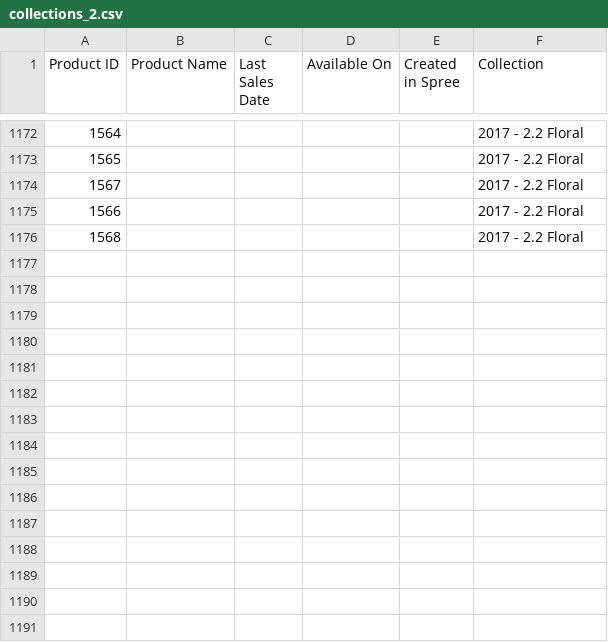
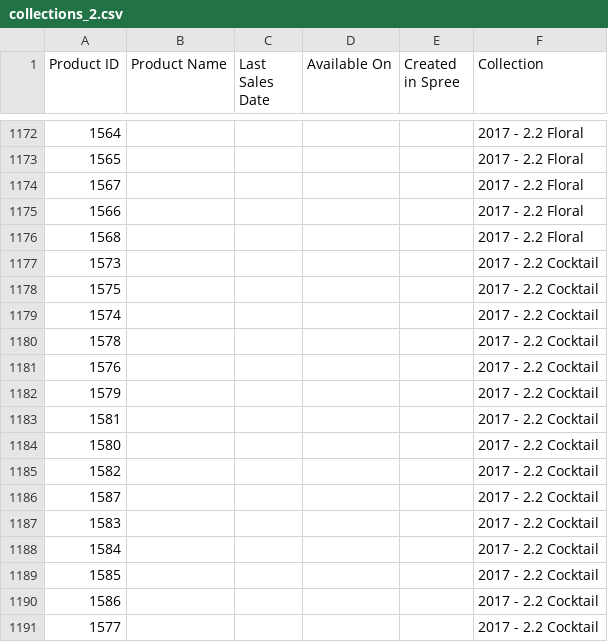
Before and after one commit to fameandpartners/analytics, a CSV file: ecommerce-performance/static-data/collections_2.csv, drawn as a sheet; only a part is shown, gaps mark what is left out; the diff names each change by its address in the sheet, - before the commit and + after, or states it on an @@ line.

Commit message:
Add 2.2 Cocktail collection

```diff
--- a/ecommerce-performance/static-data/collections_2.csv
+++ b/ecommerce-performance/static-data/collections_2.csv
+row 1177: 1573 |  |  |  |  | 2017 - 2.2 Cocktail
+row 1178: 1575 |  |  |  |  | 2017 - 2.2 Cocktail
+row 1179: 1574 |  |  |  |  | 2017 - 2.2 Cocktail
+row 1180: 1578 |  |  |  |  | 2017 - 2.2 Cocktail
+row 1181: 1576 |  |  |  |  | 2017 - 2.2 Cocktail
+row 1182: 1579 |  |  |  |  | 2017 - 2.2 Cocktail
+row 1183: 1581 |  |  |  |  | 2017 - 2.2 Cocktail
+row 1184: 1580 |  |  |  |  | 2017 - 2.2 Cocktail
+row 1185: 1582 |  |  |  |  | 2017 - 2.2 Cocktail
+row 1186: 1587 |  |  |  |  | 2017 - 2.2 Cocktail
+row 1187: 1583 |  |  |  |  | 2017 - 2.2 Cocktail
+row 1188: 1584 |  |  |  |  | 2017 - 2.2 Cocktail
+row 1189: 1585 |  |  |  |  | 2017 - 2.2 Cocktail
+row 1190: 1586 |  |  |  |  | 2017 - 2.2 Cocktail
+row 1191: 1577 |  |  |  |  | 2017 - 2.2 Cocktail
```
